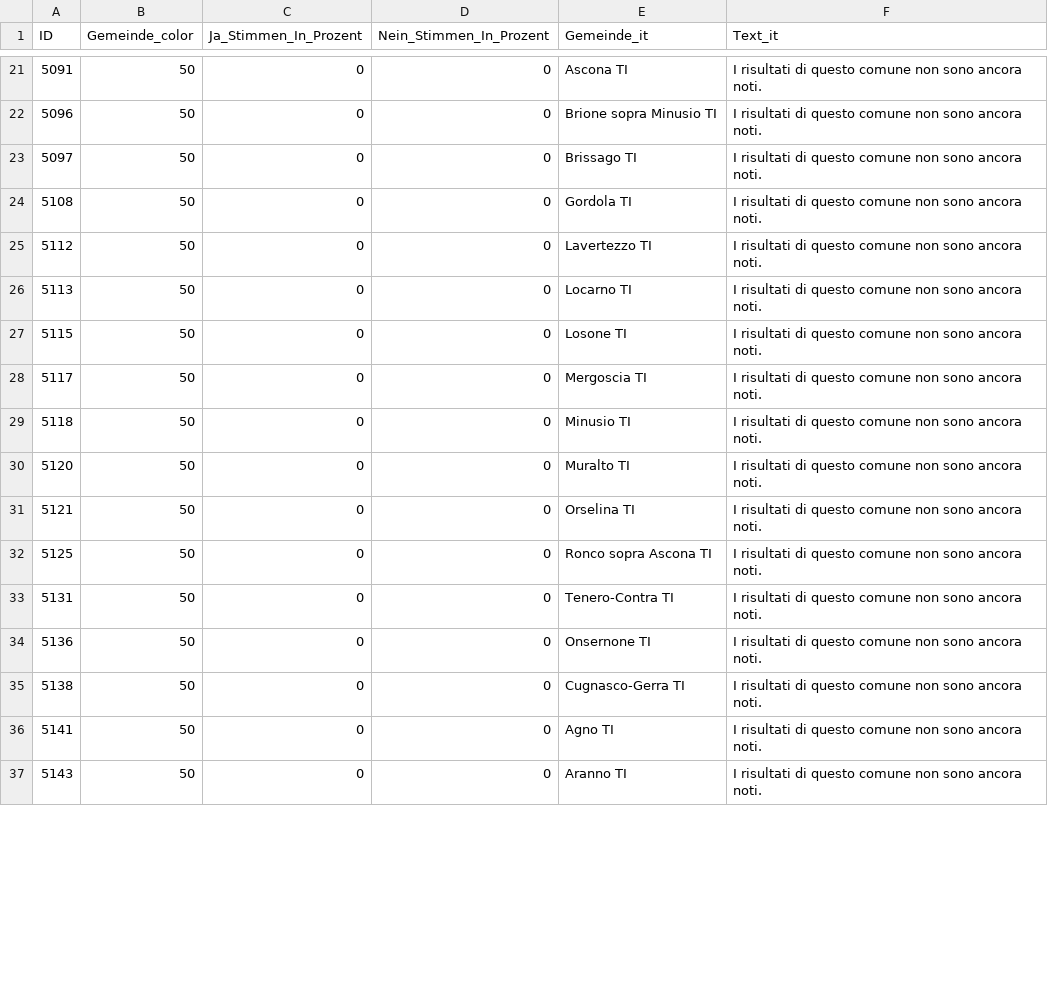
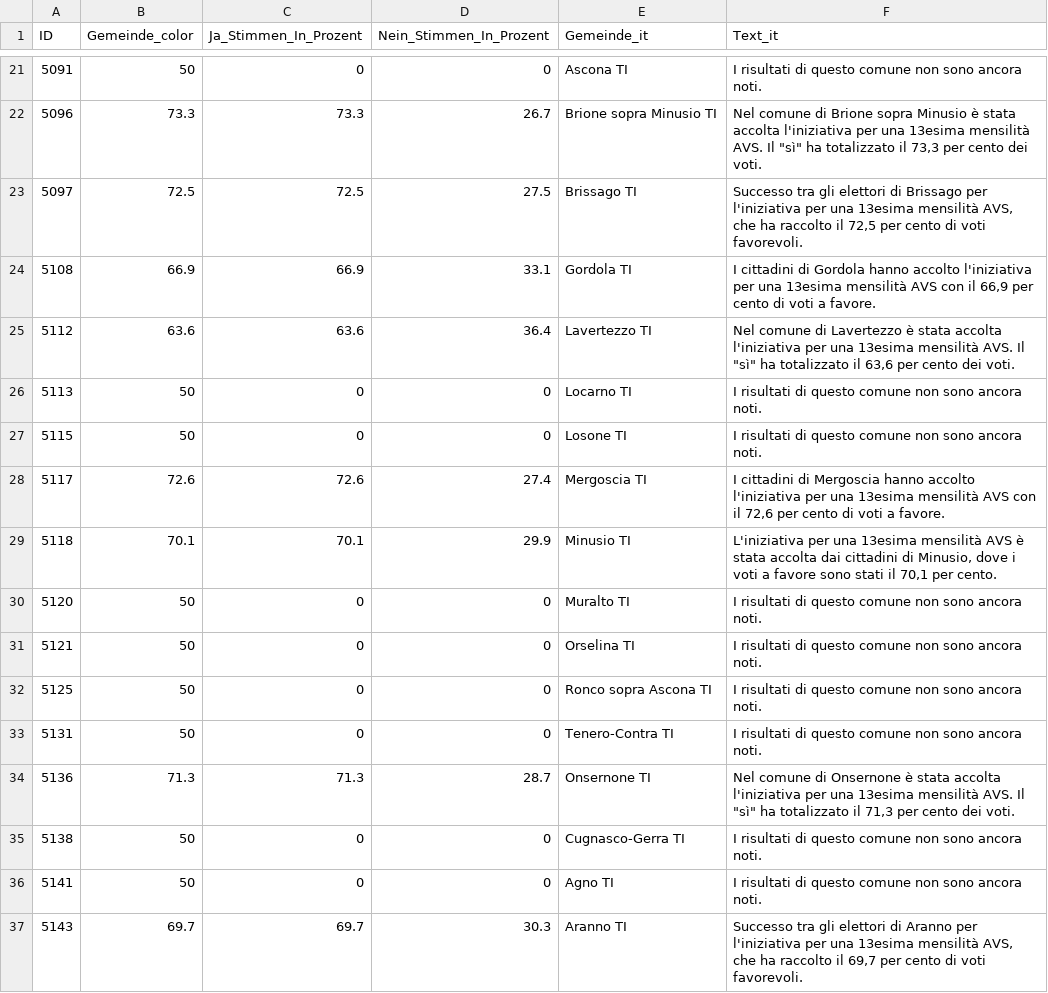
Before and after one commit to awp-finanznachrichten/lena_maerz2024, a CSV file: Output_Cantons/TI_AHV_13Rente_dw_it.csv, drawn as a sheet; only a part is shown, gaps mark what is left out; the diff covers the shown part only.

```diff
--- a/Output_Cantons/TI_AHV_13Rente_dw_it.csv
+++ b/Output_Cantons/TI_AHV_13Rente_dw_it.csv
@@ -21,10 +21,10 @@
 5091,50,0,0,"Ascona TI","I risultati di questo comune non sono ancora noti."
-5096,50,0,0,"Brione sopra Minusio TI","I risultati di questo comune non sono ancora noti."
-5097,50,0,0,"Brissago TI","I risultati di questo comune non sono ancora noti."
-5108,50,0,0,"Gordola TI","I risultati di questo comune non sono ancora noti."
-5112,50,0,0,"Lavertezzo TI","I risultati di questo comune non sono ancora noti."
+5096,73.3,73.3,26.7,"Brione sopra Minusio TI","Nel comune di Brione sopra Minusio è stata accolta l'iniziativa per una 13esima mensilità AVS. Il ""sì"" ha totalizzato il 73,3 per cento dei voti."
+5097,72.5,72.5,27.5,"Brissago TI","Successo tra gli elettori di Brissago per l'iniziativa per una 13esima mensilità AVS, che ha raccolto il 72,5 per cento di voti favorevoli."
+5108,66.9,66.9,33.1,"Gordola TI","I cittadini di Gordola hanno accolto l'iniziativa per una 13esima mensilità AVS con il 66,9 per cento di voti a favore."
+5112,63.6,63.6,36.4,"Lavertezzo TI","Nel comune di Lavertezzo è stata accolta l'iniziativa per una 13esima mensilità AVS. Il ""sì"" ha totalizzato il 63,6 per cento dei voti."
 5113,50,0,0,"Locarno TI","I risultati di questo comune non sono ancora noti."
 5115,50,0,0,"Losone TI","I risultati di questo comune non sono ancora noti."
-5117,50,0,0,"Mergoscia TI","I risultati di questo comune non sono ancora noti."
-5118,50,0,0,"Minusio TI","I risultati di questo comune non sono ancora noti."
+5117,72.6,72.6,27.4,"Mergoscia TI","I cittadini di Mergoscia hanno accolto l'iniziativa per una 13esima mensilità AVS con il 72,6 per cento di voti a favore."
+5118,70.1,70.1,29.9,"Minusio TI","L'iniziativa per una 13esima mensilità AVS è stata accolta dai cittadini di Minusio, dove i voti a favore sono stati il 70,1 per cento."
 5120,50,0,0,"Muralto TI","I risultati di questo comune non sono ancora noti."
@@ -33,5 +33,5 @@
 5131,50,0,0,"Tenero-Contra TI","I risultati di questo comune non sono ancora noti."
-5136,50,0,0,"Onsernone TI","I risultati di questo comune non sono ancora noti."
+5136,71.3,71.3,28.7,"Onsernone TI","Nel comune di Onsernone è stata accolta l'iniziativa per una 13esima mensilità AVS. Il ""sì"" ha totalizzato il 71,3 per cento dei voti."
 5138,50,0,0,"Cugnasco-Gerra TI","I risultati di questo comune non sono ancora noti."
 5141,50,0,0,"Agno TI","I risultati di questo comune non sono ancora noti."
-5143,50,0,0,"Aranno TI","I risultati di questo comune non sono ancora noti."
+5143,69.7,69.7,30.3,"Aranno TI","Successo tra gli elettori di Aranno per l'iniziativa per una 13esima mensilità AVS, che ha raccolto il 69,7 per cento di voti favorevoli."
```
Also changed, not shown: 152 edited cells elsewhere in this file, Output_Cantons/FR_AHV_13Rente_dw_de.csv, Output_Cantons/FR_AHV_13Rente_dw_fr.csv, 34 other files.
